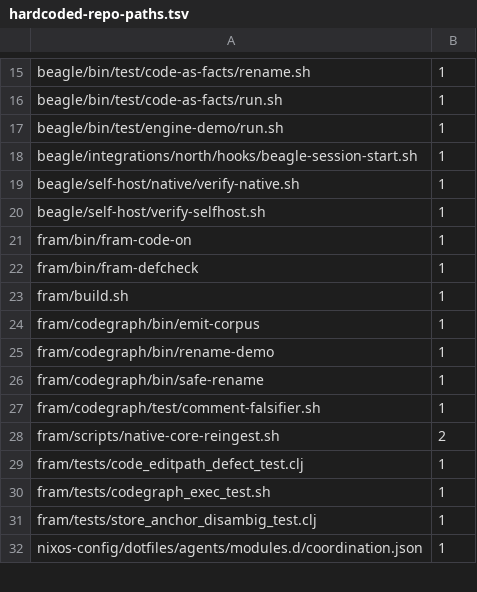
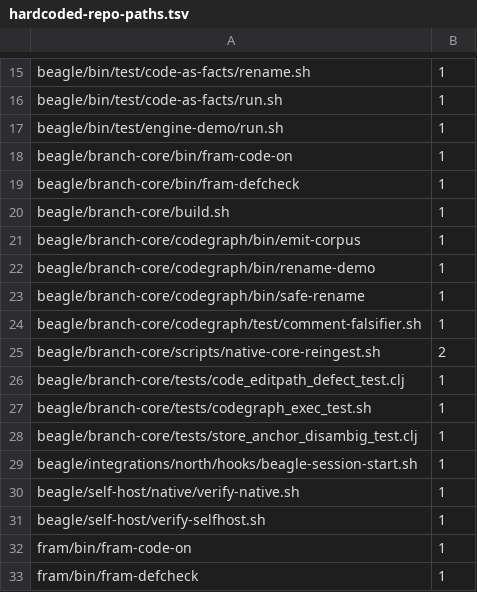
Before and after one commit to tompassarelli/firn, a TSV file: config/hardcoded-repo-paths.tsv, drawn as a sheet; only a part is shown, gaps mark what is left out; the shorter side is filled out with more unchanged rows; the diff names each change by its address in the sheet, - before the commit and + after, or states it on an @@ line.

Commit message:
agents: local preflight is the sole release gate; declare branch-core path fallbacks

```diff
--- a/config/hardcoded-repo-paths.tsv
+++ b/config/hardcoded-repo-paths.tsv
+row 18: beagle/branch-core/bin/fram-code-on | 1
+row 19: beagle/branch-core/bin/fram-defcheck | 1
+row 20: beagle/branch-core/build.sh | 1
+row 21: beagle/branch-core/codegraph/bin/emit-corpus | 1
+row 22: beagle/branch-core/codegraph/bin/rename-demo | 1
+row 23: beagle/branch-core/codegraph/bin/safe-rename | 1
+row 24: beagle/branch-core/codegraph/test/comment-falsifier.sh | 1
+row 25: beagle/branch-core/scripts/native-core-reingest.sh | 2
+row 26: beagle/branch-core/tests/code_editpath_defect_test.clj | 1
+row 27: beagle/branch-core/tests/codegraph_exec_test.sh | 1
+row 28: beagle/branch-core/tests/store_anchor_disambig_test.clj | 1
```
Also changed, not shown: 1 other file.
